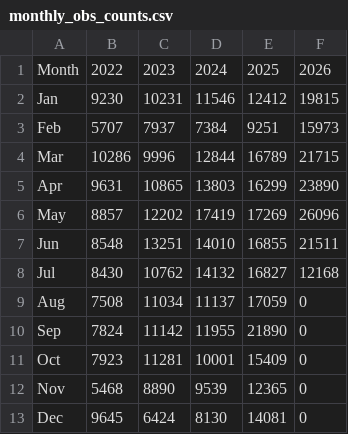
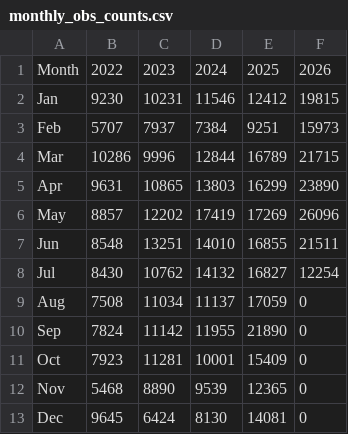
Before and after one commit to pasimasa/lothianbirds, a CSV file: docs/monthly_obs_counts.csv, drawn as a sheet.

```diff
--- a/docs/monthly_obs_counts.csv
+++ b/docs/monthly_obs_counts.csv
@@ -7,3 +7,3 @@ May,8857,12202,17419,17269,26096
 Jun,8548,13251,14010,16855,21511
-Jul,8430,10762,14132,16827,12168
+Jul,8430,10762,14132,16827,12254
 Aug,7508,11034,11137,17059,0
```
Also changed, not shown: docs/daily_obs_counts.csv, 6 other files.
